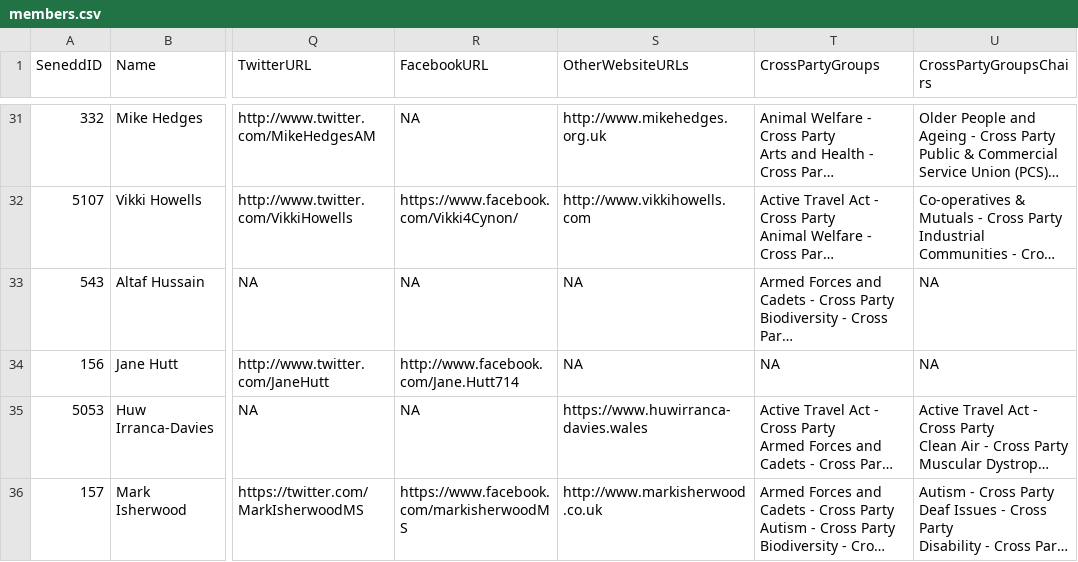
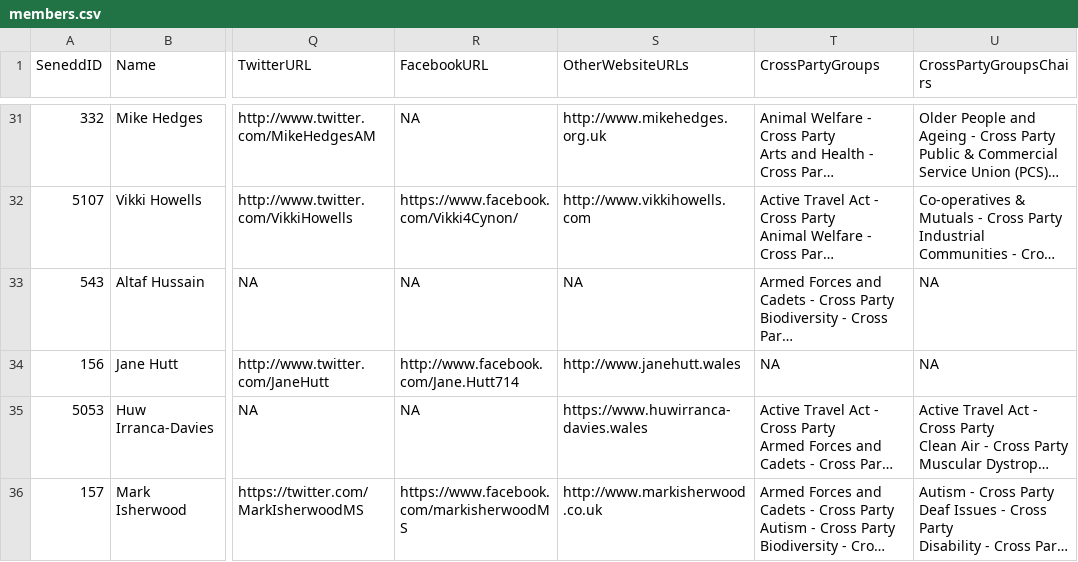
Before and after one commit to stupidpupil/senedd_scraper, a CSV file: members.csv, drawn as a sheet; only a part is shown, gaps mark what is left out; long unchanged cells end in …; the diff names each change by its address in the sheet, - before the commit and + after, or states it on an @@ line.

```diff
--- a/members.csv
+++ b/members.csv
-S34 (OtherWebsiteURLs): NA
+S34 (OtherWebsiteURLs): http://www.janehutt.wales
```
Also changed, not shown: 1 other file.
